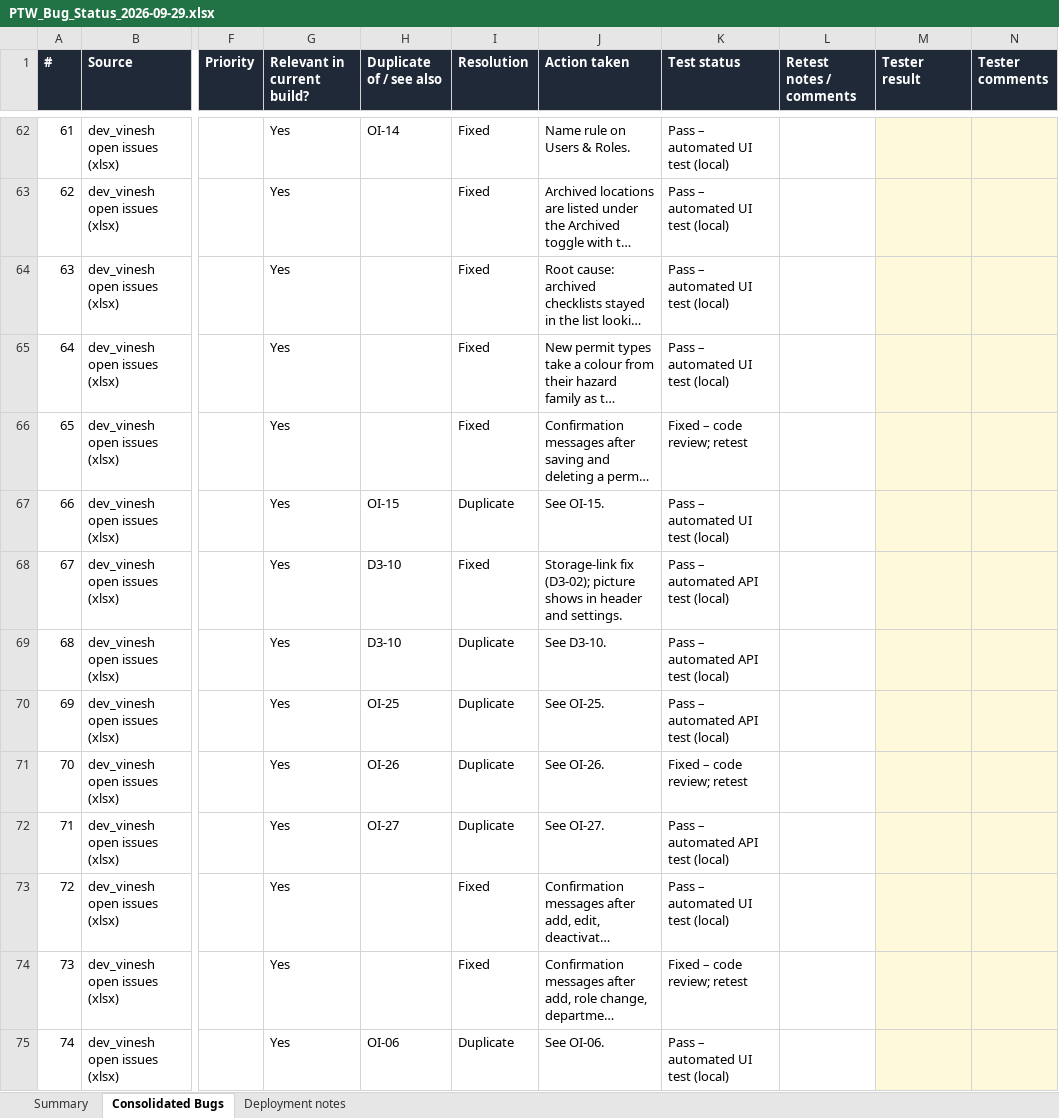
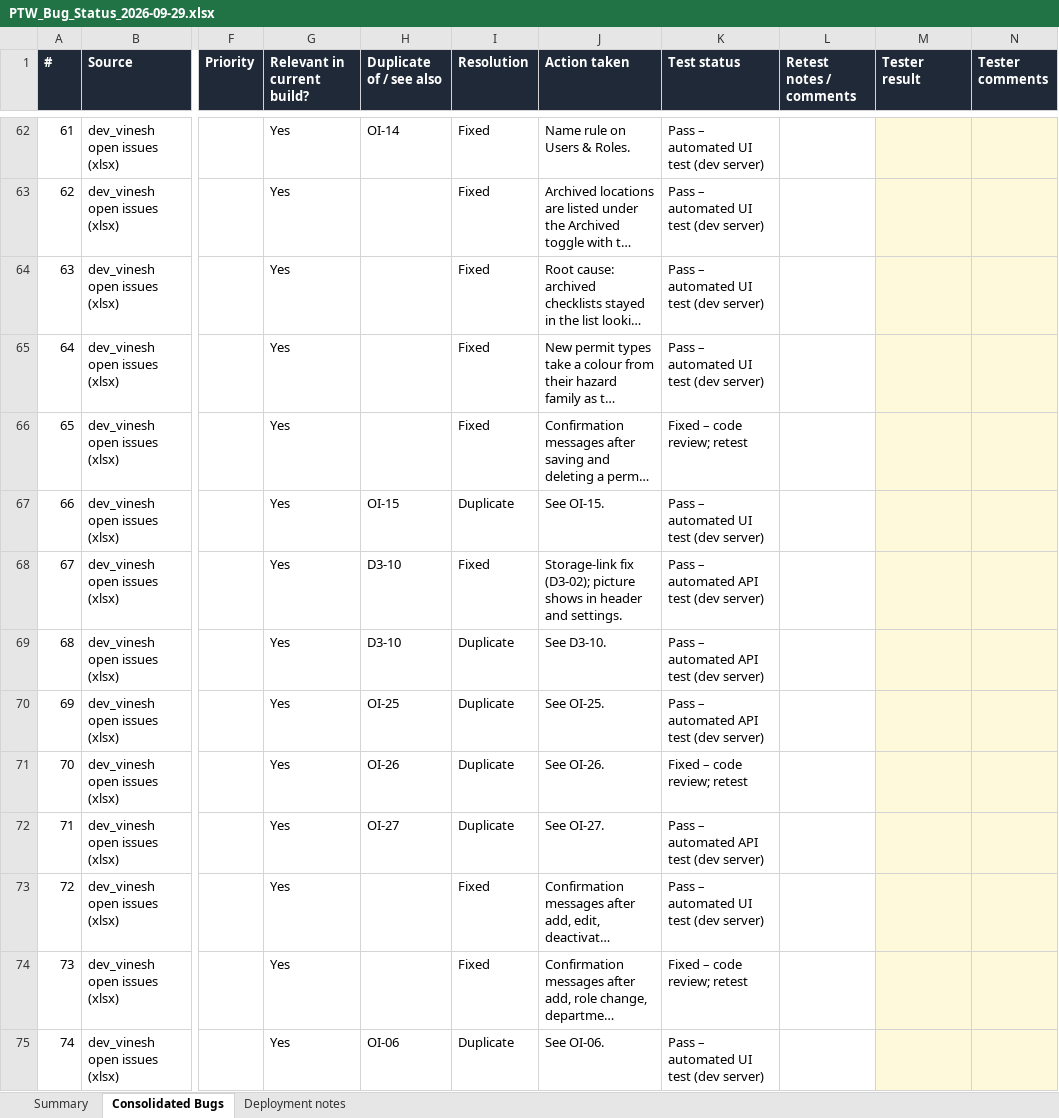
Before and after one commit to ramgandhe/great-ptw-loto-ai-app, an Excel workbook: docs/qa/PTW_Bug_Status_2026-09-29.xlsx, sheet Consolidated Bugs, drawn as a sheet; only a part is shown, gaps mark what is left out; long unchanged cells end in …; values as stored, in another font and other column widths than the file's, no borders; charts and pictures and conditional formats not drawn; the diff covers the shown part only; the diff names each change by its address in the sheet, - before the commit and + after, or states it on an @@ line.

```diff
--- a/docs/qa/PTW_Bug_Status_2026-09-29.xlsx (sheet Consolidated Bugs)
+++ b/docs/qa/PTW_Bug_Status_2026-09-29.xlsx (sheet Consolidated Bugs)
-K62:K65 (Test status): Pass – automated UI test (local)
+K62:K65 (Test status): Pass – automated UI test (dev server)
-K67 (Test status): Pass – automated UI test (local)
+K67 (Test status): Pass – automated UI test (dev server)
-K68:K70 (Test status): Pass – automated API test (local)
+K68:K70 (Test status): Pass – automated API test (dev server)
-K72 (Test status): Pass – automated API test (local)
+K72 (Test status): Pass – automated API test (dev server)
-K73 (Test status): Pass – automated UI test (local)
+K73 (Test status): Pass – automated UI test (dev server)
-K75 (Test status): Pass – automated UI test (local)
+K75 (Test status): Pass – automated UI test (dev server)
```
Also changed, not shown: 49 edited cells elsewhere in this sheet, sheet Summary.
